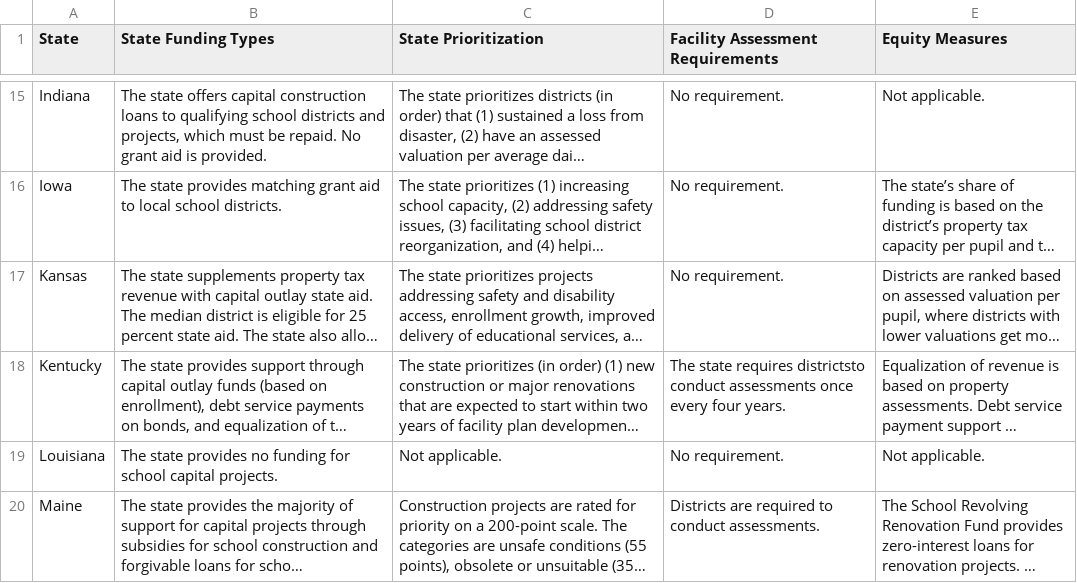
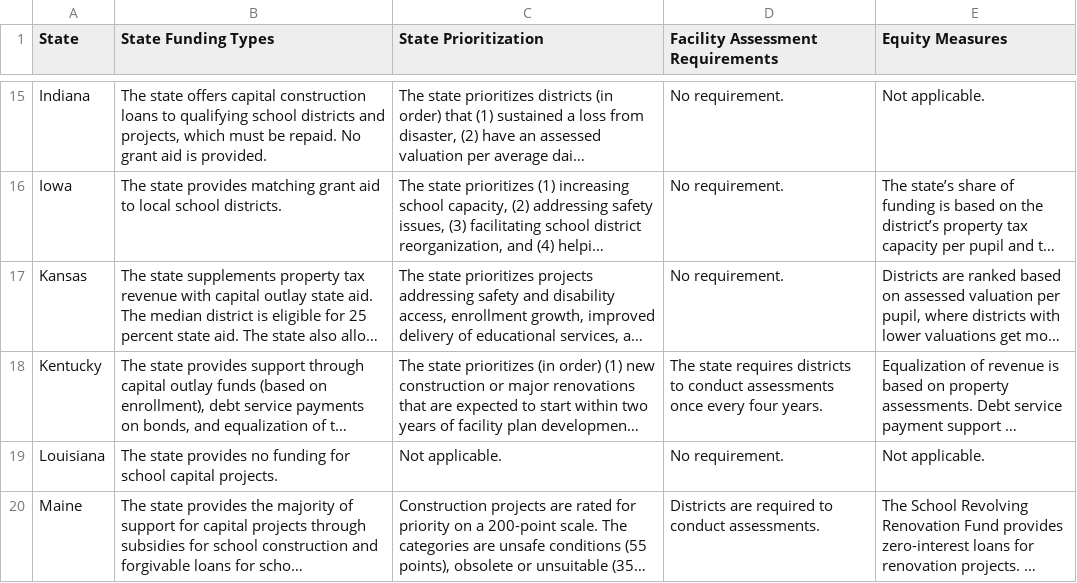
Before and after one commit to UI-Research/which-states-prioritize-equity-school-renovation-funding, a CSV file: src/lib/data/StateGrid_wFootnotes.csv, drawn as a sheet; only a part is shown, gaps mark what is left out; long unchanged cells end in …; the diff names each change by its address in the sheet, - before the commit and + after, or states it on an @@ line.

```diff
--- a/src/lib/data/StateGrid_wFootnotes.csv
+++ b/src/lib/data/StateGrid_wFootnotes.csv
-D18 (Facility Assessment Requirements): …state requires districtsto conduct assessments…
+D18 (Facility Assessment Requirements): …state requires districts to conduct assessments…
```
Also changed, not shown: 4 other files.
